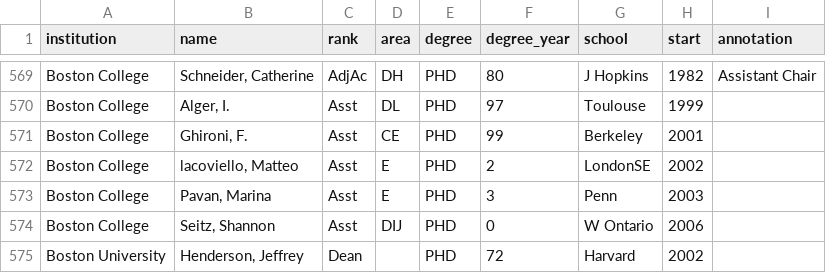
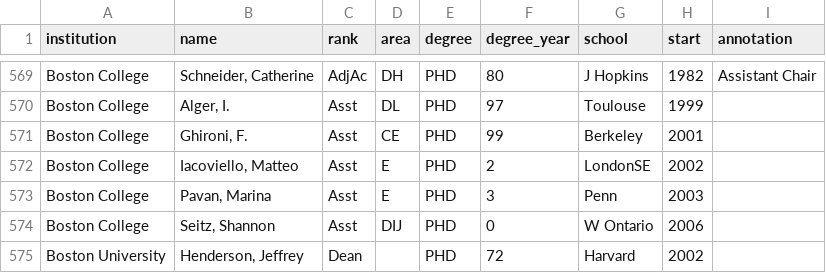
Before and after one commit to Michael-E-Rose/HasselbackFacultyRoster, a CSV file: source_files/U2006-2007.csv, drawn as a sheet; only a part is shown, gaps mark what is left out.

```diff
--- a/source_files/U2006-2007.csv
+++ b/source_files/U2006-2007.csv
@@ -571,3 +571,3 @@ Boston College,"Alger, I.",Asst,DL,PHD,97,Toulouse,1999,
 Boston College,"Ghironi, F.",Asst,CE,PHD,99,Berkeley,2001,
-Boston College,"lacoviello, Matteo",Asst,E,PHD,2,LondonSE,2002,
+Boston College,"Iacoviello, Matteo",Asst,E,PHD,2,LondonSE,2002,
 Boston College,"Pavan, Marina",Asst,E,PHD,3,Penn,2003,
```
Also changed, not shown: 2 other files.
